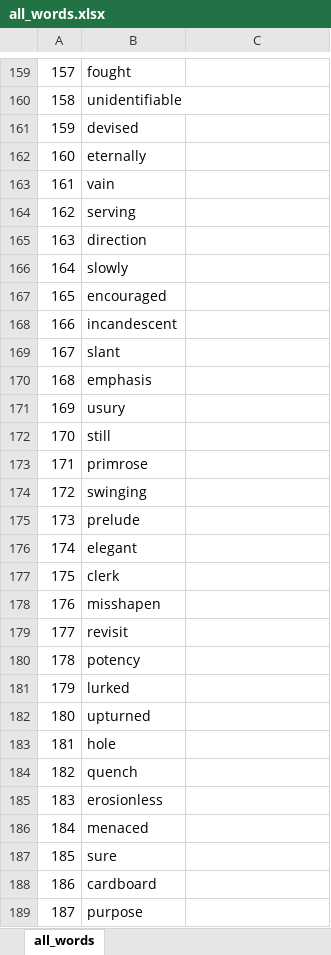
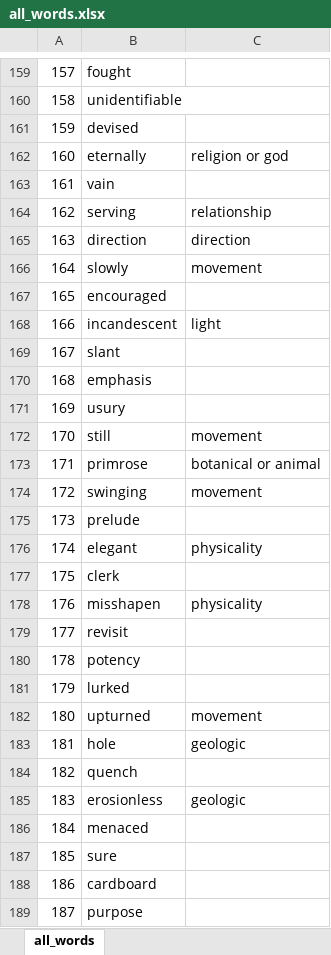
Before and after one commit to laurasher/nlp-poetry, an Excel workbook: all_words.xlsx, sheet all_words, drawn as a sheet; only a part is shown, gaps mark what is left out; values as stored, in another font and other column widths than the file's, no borders; the diff covers the shown part only; the diff names each change by its address in the sheet, - before the commit and + after, or states it on an @@ line.

```diff
--- a/all_words.xlsx (sheet all_words)
+++ b/all_words.xlsx (sheet all_words)
-C162: (empty)
+C162: religion or god
-C164: (empty)
+C164: relationship
-C165: (empty)
+C165: direction
-C166: (empty)
+C166: movement
-C168: (empty)
+C168: light
-C172: (empty)
+C172: movement
-C173: (empty)
+C173: botanical or animal
-C174: (empty)
+C174: movement
-C176: (empty)
+C176: physicality
-C178: (empty)
+C178: physicality
-C182: (empty)
+C182: movement
-C183: (empty)
+C183: geologic
-C185: (empty)
+C185: geologic
```
Also changed, not shown: 228 edited cells elsewhere in this sheet, 28 other files.
